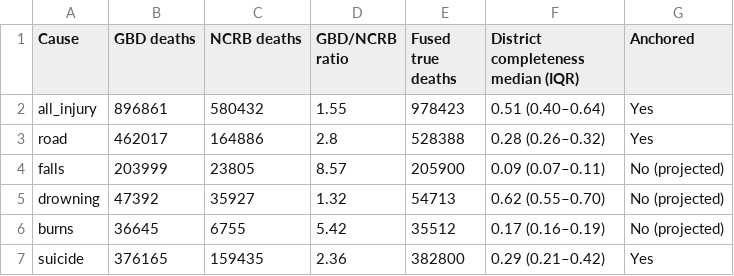
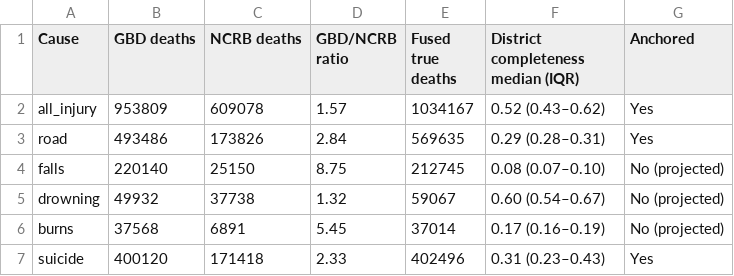
Before and after one commit to hssling/injury-india-public-health, a CSV file: meta_district_injury_atlas_india/submission_ijmr/Table_1_state_fusion.csv, drawn as a sheet.

```diff
--- a/meta_district_injury_atlas_india/submission_ijmr/Table_1_state_fusion.csv
+++ b/meta_district_injury_atlas_india/submission_ijmr/Table_1_state_fusion.csv
@@ -1,7 +1,7 @@
 Cause,GBD deaths,NCRB deaths,GBD/NCRB ratio,Fused true deaths,District completeness median (IQR),Anchored
-all_injury,896861,580432,1.55,978423,0.51 (0.40–0.64),Yes
-road,462017,164886,2.8,528388,0.28 (0.26–0.32),Yes
-falls,203999,23805,8.57,205900,0.09 (0.07–0.11),No (projected)
-drowning,47392,35927,1.32,54713,0.62 (0.55–0.70),No (projected)
-burns,36645,6755,5.42,35512,0.17 (0.16–0.19),No (projected)
-suicide,376165,159435,2.36,382800,0.29 (0.21–0.42),Yes
+all_injury,953809,609078,1.57,1034167,0.52 (0.43–0.62),Yes
+road,493486,173826,2.84,569635,0.29 (0.28–0.31),Yes
+falls,220140,25150,8.75,212745,0.08 (0.07–0.10),No (projected)
+drowning,49932,37738,1.32,59067,0.60 (0.54–0.67),No (projected)
+burns,37568,6891,5.45,37014,0.17 (0.16–0.19),No (projected)
+suicide,400120,171418,2.33,402496,0.31 (0.23–0.43),Yes
```
Also changed, not shown: meta_district_injury_atlas_india/outputs/cv_predictions.csv, meta_district_injury_atlas_india/submission_ijmr/Table_2_blindspots.csv, 37 other files.
